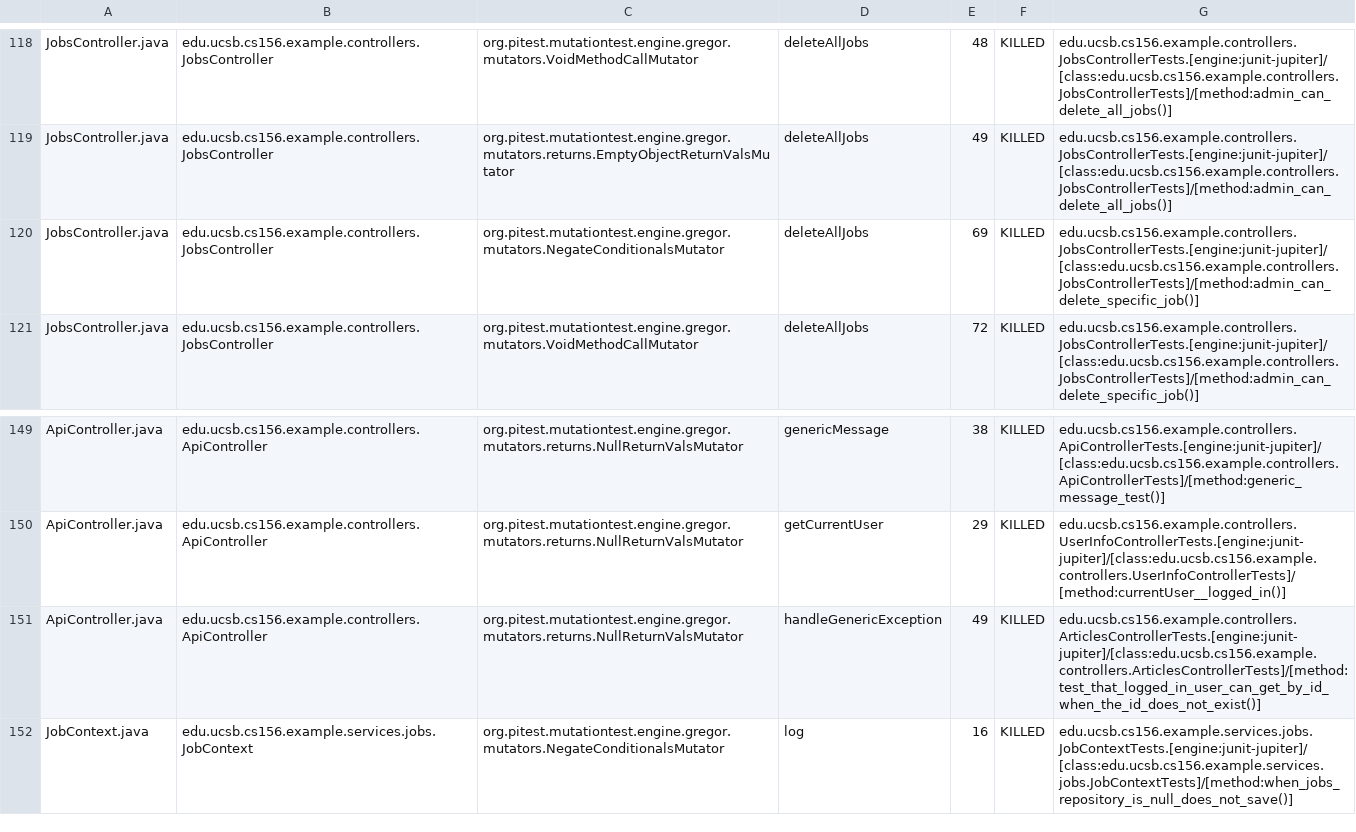
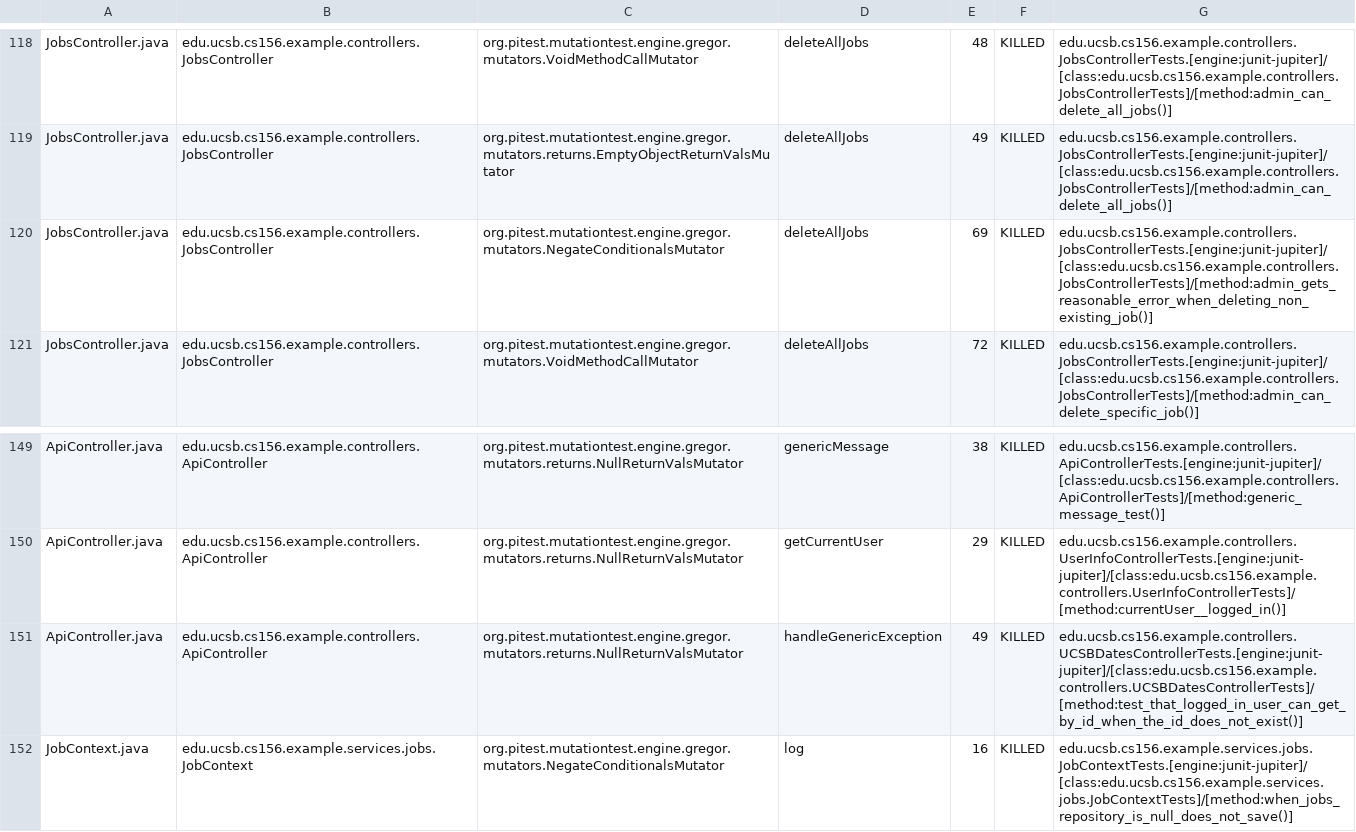
Before and after one commit to ucsb-cs156-s25/team01-s25-04, a CSV file: prs/63/pitest/mutations.csv, drawn as a sheet; only a part is shown, gaps mark what is left out.

Commit message:
Deploying to gh-pages from @ ucsb-cs156-s25/team01-s25-04@e230eed32e3cb18a4bade4e488dd74df439bf1f4 🚀

```diff
--- a/prs/63/pitest/mutations.csv
+++ b/prs/63/pitest/mutations.csv
@@ -119,3 +119,3 @@ JobsController.java,edu.ucsb.cs156.example.controllers.JobsController,org.pitest
 JobsController.java,edu.ucsb.cs156.example.controllers.JobsController,org.pitest.mutationtest.engine.gregor.mutators.returns.EmptyObjectReturnValsMutator,deleteAllJobs,49,KILLED,edu.ucsb.cs156.example.controllers.JobsControllerTests.[engine:junit-jupiter]/[class:edu.ucsb.cs156.example.controllers.JobsControllerTests]/[method:admin_can_delete_all_jobs()]
-JobsController.java,edu.ucsb.cs156.example.controllers.JobsController,org.pitest.mutationtest.engine.gregor.mutators.NegateConditionalsMutator,deleteAllJobs,69,KILLED,edu.ucsb.cs156.example.controllers.JobsControllerTests.[engine:junit-jupiter]/[class:edu.ucsb.cs156.example.controllers.JobsControllerTests]/[method:admin_can_delete_specific_job()]
+JobsController.java,edu.ucsb.cs156.example.controllers.JobsController,org.pitest.mutationtest.engine.gregor.mutators.NegateConditionalsMutator,deleteAllJobs,69,KILLED,edu.ucsb.cs156.example.controllers.JobsControllerTests.[engine:junit-jupiter]/[class:edu.ucsb.cs156.example.controllers.JobsControllerTests]/[method:admin_gets_reasonable_error_when_deleting_non_existing_job()]
 JobsController.java,edu.ucsb.cs156.example.controllers.JobsController,org.pitest.mutationtest.engine.gregor.mutators.VoidMethodCallMutator,deleteAllJobs,72,KILLED,edu.ucsb.cs156.example.controllers.JobsControllerTests.[engine:junit-jupiter]/[class:edu.ucsb.cs156.example.controllers.JobsControllerTests]/[method:admin_can_delete_specific_job()]
@@ -150,3 +150,3 @@ ApiController.java,edu.ucsb.cs156.example.controllers.ApiController,org.pitest.m
 ApiController.java,edu.ucsb.cs156.example.controllers.ApiController,org.pitest.mutationtest.engine.gregor.mutators.returns.NullReturnValsMutator,getCurrentUser,29,KILLED,edu.ucsb.cs156.example.controllers.UserInfoControllerTests.[engine:junit-jupiter]/[class:edu.ucsb.cs156.example.controllers.UserInfoControllerTests]/[method:currentUser__logged_in()]
-ApiController.java,edu.ucsb.cs156.example.controllers.ApiController,org.pitest.mutationtest.engine.gregor.mutators.returns.NullReturnValsMutator,handleGenericException,49,KILLED,edu.ucsb.cs156.example.controllers.ArticlesControllerTests.[engine:junit-jupiter]/[class:edu.ucsb.cs156.example.controllers.ArticlesControllerTests]/[method:test_that_logged_in_user_can_get_by_id_when_the_id_does_not_exist()]
+ApiController.java,edu.ucsb.cs156.example.controllers.ApiController,org.pitest.mutationtest.engine.gregor.mutators.returns.NullReturnValsMutator,handleGenericException,49,KILLED,edu.ucsb.cs156.example.controllers.UCSBDatesControllerTests.[engine:junit-jupiter]/[class:edu.ucsb.cs156.example.controllers.UCSBDatesControllerTests]/[method:test_that_logged_in_user_can_get_by_id_when_the_id_does_not_exist()]
 JobContext.java,edu.ucsb.cs156.example.services.jobs.JobContext,org.pitest.mutationtest.engine.gregor.mutators.NegateConditionalsMutator,log,16,KILLED,edu.ucsb.cs156.example.services.jobs.JobContextTests.[engine:junit-jupiter]/[class:edu.ucsb.cs156.example.services.jobs.JobContextTests]/[method:when_jobs_repository_is_null_does_not_save()]
```
Also changed, not shown: 20 other files.
